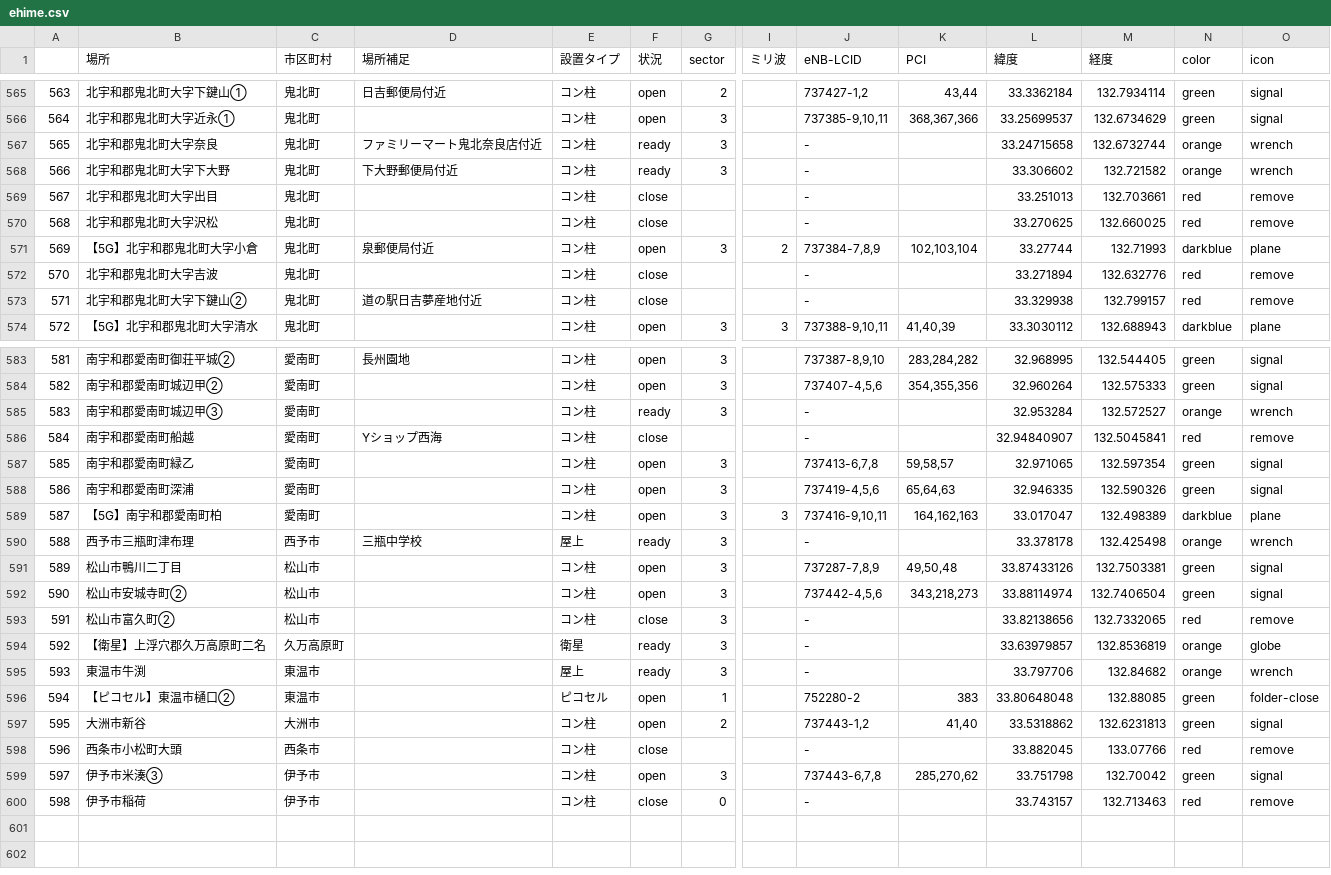
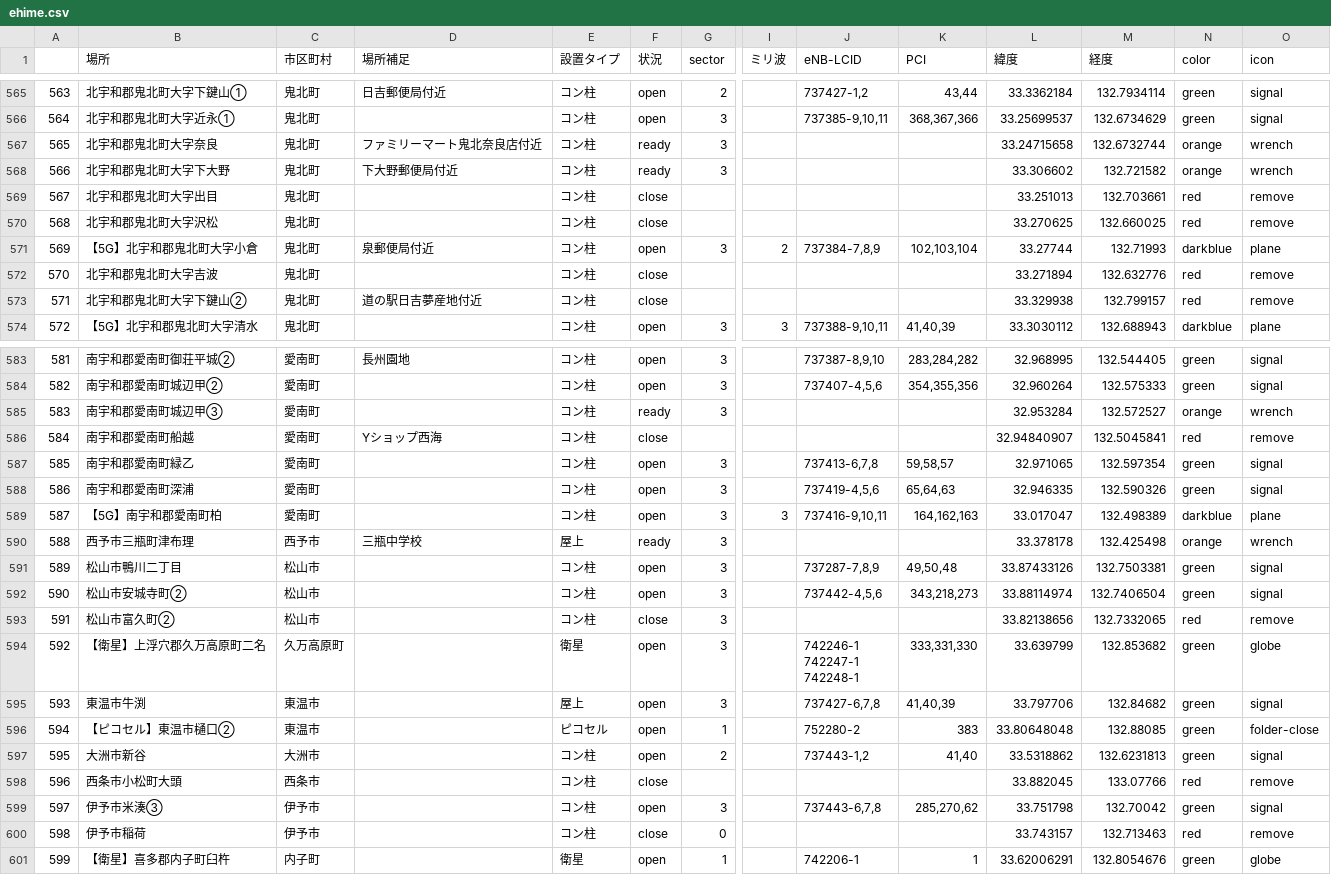
Before and after one commit to raku10ehime/map, a CSV file: ehime.csv, drawn as a sheet; only a part is shown, gaps mark what is left out; rows hold the shown columns only; ↵ is a line break in a cell; the diff covers the shown part only; the diff names each change by its address in the sheet, - before the commit and + after, or states it on an @@ line.

```diff
--- a/ehime.csv
+++ b/ehime.csv
-J567:J570 (eNB-LCID): -
+J567:J570 (eNB-LCID): (empty)
-J572:J573 (eNB-LCID): -
+J572:J573 (eNB-LCID): (empty)
-J585:J586 (eNB-LCID): -
+J585:J586 (eNB-LCID): (empty)
-J590 (eNB-LCID): -
+J590 (eNB-LCID): (empty)
-J593 (eNB-LCID): -
+J593 (eNB-LCID): (empty)
-F594:F595 (状況): ready
+F594:F595 (状況): open
-J594 (eNB-LCID): -
+J594 (eNB-LCID): 742246-1 ↵ 742247-1 ↵ 742248-1
-K594 (PCI): (empty)
+K594 (PCI): 333,331,330
-L594 (緯度): 33.63979857
+L594 (緯度): 33.639799
-M594 (経度): 132.8536819
+M594 (経度): 132.853682
-N594:N595 (color): orange
+N594:N595 (color): green
-J595 (eNB-LCID): -
+J595 (eNB-LCID): 737427-6,7,8
-K595 (PCI): (empty)
+K595 (PCI): 41,40,39
-O595 (icon): wrench
+O595 (icon): signal
-J598 (eNB-LCID): -
+J598 (eNB-LCID): (empty)
-J600 (eNB-LCID): -
+J600 (eNB-LCID): (empty)
+row 601: 599 | 【衛星】喜多郡内子町臼杵 | 内子町 |  | 衛星 | open | 1 |  | 742206-1 | 1 | 33.62006291 | 132.8054676 | green | globe
```
Also changed, not shown: 51 edited cells elsewhere in this file, musen.csv, 2 other files.
